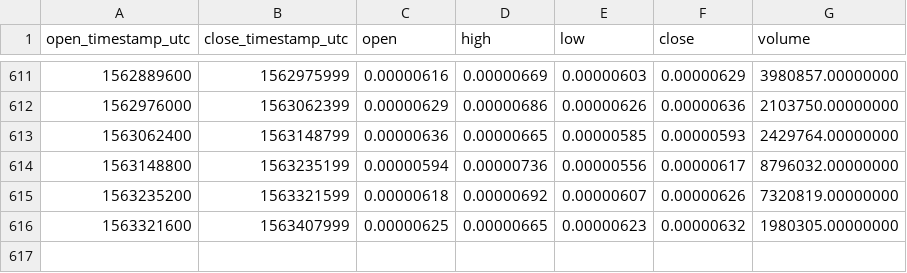
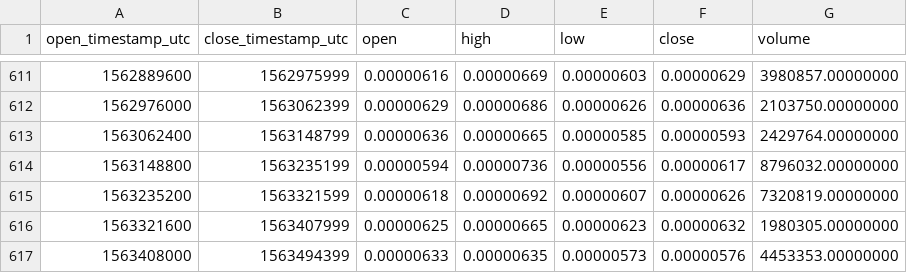
Before and after one commit to cryptobigbro/binance-DLTBTC, a CSV file: binance-DLTBTC-1d.csv, drawn as a sheet; only a part is shown, gaps mark what is left out.

Commit message:
Update OHLCV data.

```diff
--- a/binance-DLTBTC-1d.csv
+++ b/binance-DLTBTC-1d.csv
@@ -616 +616,2 @@ open_timestamp_utc,close_timestamp_utc,open,high,low,close,volume
 1563321600,1563407999,0.00000625,0.00000665,0.00000623,0.00000632,1980305.00000000
+1563408000,1563494399,0.00000633,0.00000635,0.00000573,0.00000576,4453353.00000000
```
Also changed, not shown: 1 other file.
